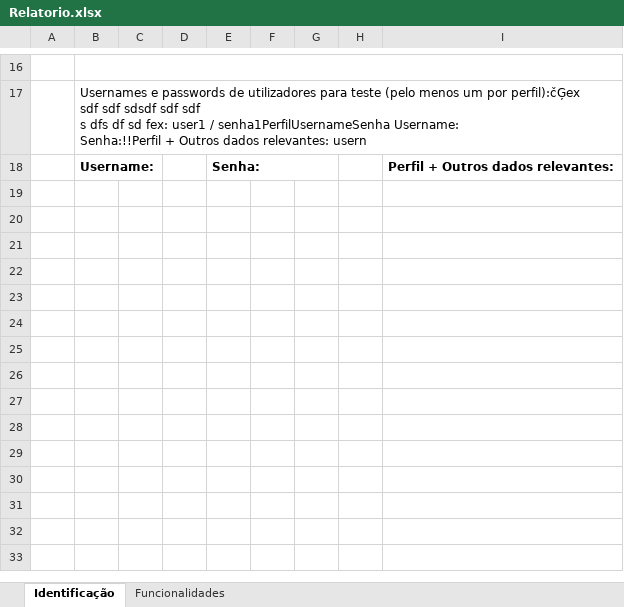
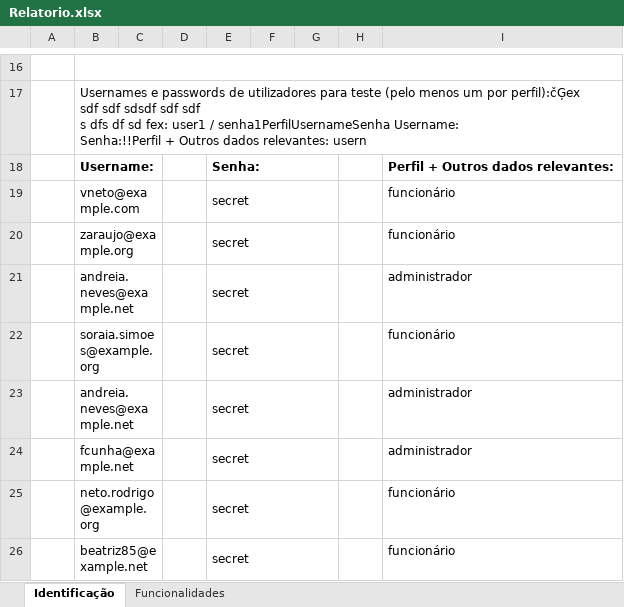
Before and after one commit to namadnuno/ainetproject, an Excel workbook: Relatorio.xlsx, sheet Identificação, drawn as a sheet; only a part is shown, gaps mark what is left out; values as stored, in another font and other column widths than the file's, no borders; the diff names each change by its address in the sheet, - before the commit and + after, or states it on an @@ line.

```diff
--- a/Relatorio.xlsx (sheet Identificação)
+++ b/Relatorio.xlsx (sheet Identificação)
+row 19:  | vneto@example.com |  |  | secret |  |  |  | funcionário
+row 20:  | zaraujo@example.org |  |  | secret |  |  |  | funcionário
+row 21:  | andreia.neves@example.net |  |  | secret |  |  |  | administrador
+row 22:  | soraia.simoes@example.org |  |  | secret |  |  |  | funcionário
+row 23:  | andreia.neves@example.net |  |  | secret |  |  |  | administrador
+row 24:  | fcunha@example.net |  |  | secret |  |  |  | administrador
+row 25:  | neto.rodrigo@example.org |  |  | secret |  |  |  | funcionário
+row 26:  | beatriz85@example.net |  |  | secret |  |  |  | funcionário
```
Also changed, not shown: sheet Funcionalidades, 2 other files.
